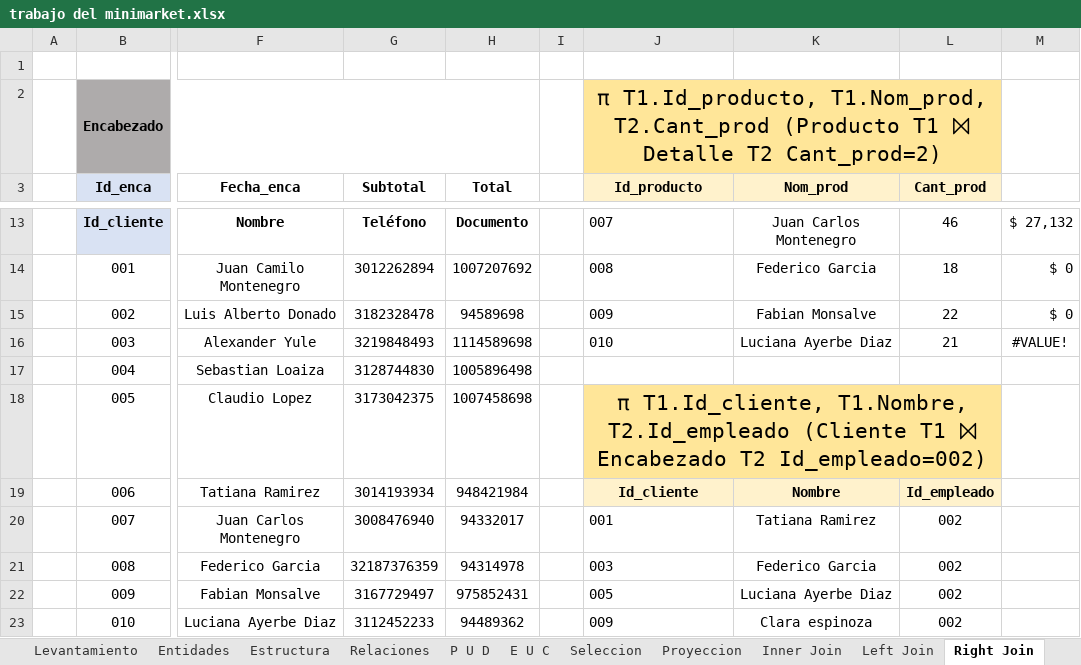
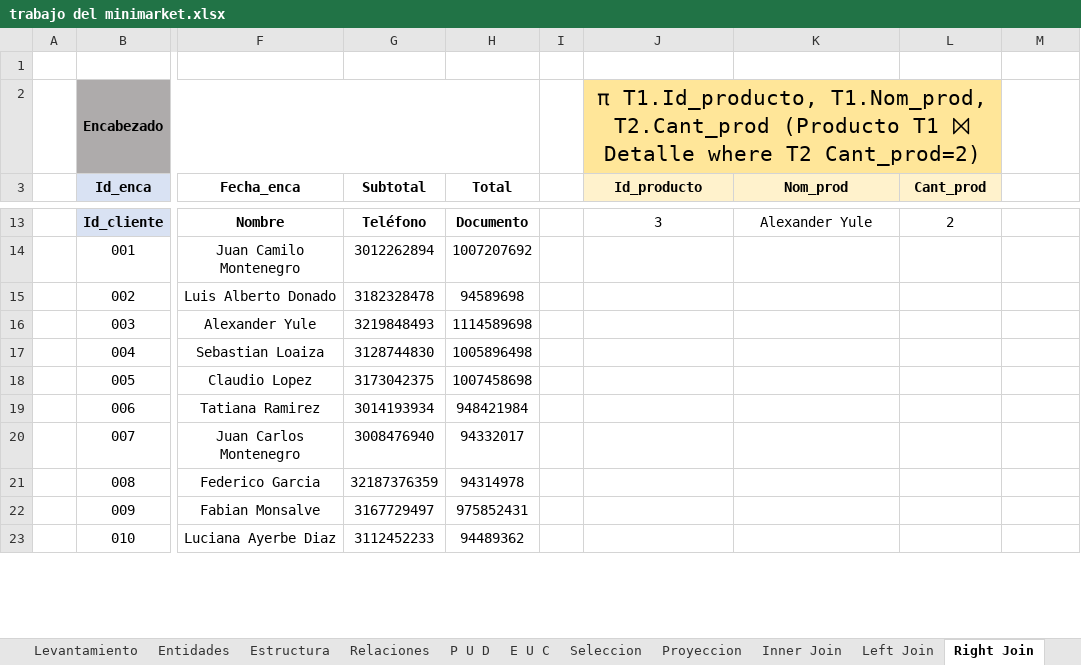
Before and after one commit to Zarkprogame/Bases-de-Datos, an Excel workbook: trabajo del minimarket.xlsx, sheet Right Join, drawn as a sheet; only a part is shown, gaps mark what is left out; values as stored, in another font and other column widths than the file's, no borders; removed rows and columns are numbered as before the commit, all else as after; the diff covers the shown part only; the diff names each change by its address in the sheet, - before the commit and + after, or states it on an @@ line.

```diff
--- a/trabajo del minimarket.xlsx (sheet Right Join)
+++ b/trabajo del minimarket.xlsx (sheet Right Join)
-J2 (Id_producto): …⨝ Detalle T2 Cant_prod=2)
+J2 (Id_producto): …⨝ Detalle where T2 Cant_prod=2)
-J13 (Id_producto): 007
+J13 (Id_producto): 3
-J13 alignment: left
+J13 alignment: center
-K13 (Nom_prod): Juan Carlos Montenegro
+K13 (Nom_prod): Alexander Yule
-L13 (Cant_prod): 46
+L13 (Cant_prod): 2
-M13: $ 27,132
+M13: (empty)
-J14 (Id_producto): 008
+J14 (Id_producto): (empty)
-K14 (Nom_prod): Federico Garcia
+K14 (Nom_prod): (empty)
-L14 (Cant_prod): 18
+L14 (Cant_prod): (empty)
-M14:M15: $ 0
+M14:M15: (empty)
-J15 (Id_producto): 009
+J15 (Id_producto): (empty)
-K15 (Nom_prod): Fabian Monsalve
+K15 (Nom_prod): (empty)
-L15 (Cant_prod): 22
+L15 (Cant_prod): (empty)
-J16 (Id_producto): 010
+J16 (Id_producto): (empty)
-K16 (Nom_prod): Luciana Ayerbe Diaz
+K16 (Nom_prod): (empty)
-L16 (Cant_prod): 21
+L16 (Cant_prod): (empty)
-M16: #VALUE!
+M16: (empty)
-J18 (Id_producto): π T1.Id_cliente, T1.Nombre, T2.Id_empleado (Cliente T1 ⨝ Encabezado T2 Id_empleado=002)
+J18 (Id_producto): (empty)
-J18:L18 fill: #FFE699
+J18:L18 fill: none
-J18:L18 merged
-J19 (Id_producto): Id_cliente
+J19 (Id_producto): (empty)
-J19:L19 fill: #FFF2CC
+J19:L19 fill: none
-K19 (Nom_prod): Nombre
+K19 (Nom_prod): (empty)
-L19 (Cant_prod): Id_empleado
+L19 (Cant_prod): (empty)
-J20 (Id_producto): 001
+J20 (Id_producto): (empty)
-K20 (Nom_prod): Tatiana Ramirez
+K20 (Nom_prod): (empty)
-L20:L23 (Cant_prod): 002
+L20:L23 (Cant_prod): (empty)
-J21 (Id_producto): 003
+J21 (Id_producto): (empty)
-K21 (Nom_prod): Federico Garcia
+K21 (Nom_prod): (empty)
-J22 (Id_producto): 005
+J22 (Id_producto): (empty)
-K22 (Nom_prod): Luciana Ayerbe Diaz
+K22 (Nom_prod): (empty)
-J23 (Id_producto): 009
+J23 (Id_producto): (empty)
-K23 (Nom_prod): Clara espinoza
+K23 (Nom_prod): (empty)
```
Also changed, not shown: 2 added rows, 2 removed rows, 23 edited cells, cell formats and merged cells elsewhere in this sheet, sheet Full Join, sheet Left Join, sheet Proyeccion.
